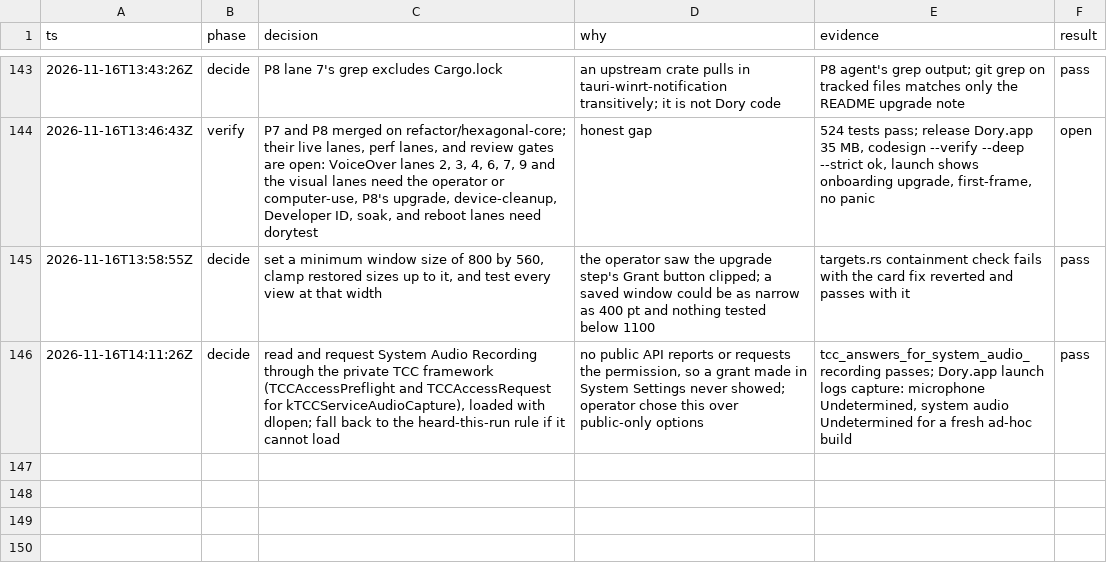
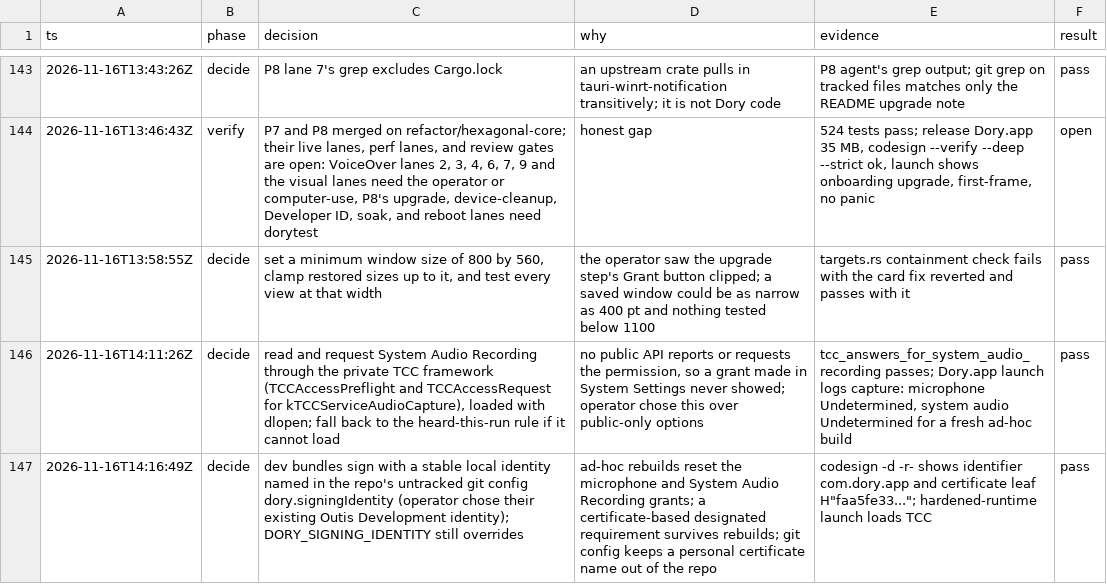
Before and after one commit to duyth1203/dory, a TSV file: docs/plans/decisions.tsv, drawn as a sheet; only a part is shown, gaps mark what is left out.

Commit message:
build: sign dev bundles with the identity in git config dory.signingIdentity
An ad-hoc signature changes with every build, so macOS dropped the microphone and System Audio
Recording grants on each rebuild. With a stable identity the designated requirement names the
certificate, not the build, and the grants hold. The identity comes from DORY_SIGNING_IDENTITY
or the repo's untracked git config, so a personal certificate never lands in the repo.

```diff
--- a/docs/plans/decisions.tsv
+++ b/docs/plans/decisions.tsv
@@ -146 +146,2 @@ ts	phase	decision	why	evidence	result
 2026-11-16T14:11:26Z	decide	read and request System Audio Recording through the private TCC framework (TCCAccessPreflight and TCCAccessRequest for kTCCServiceAudioCapture), loaded with dlopen; fall back to the heard-this-run rule if it cannot load	no public API reports or requests the permission, so a grant made in System Settings never showed; operator chose this over public-only options	tcc_answers_for_system_audio_recording passes; Dory.app launch logs capture: microphone Undetermined, system audio Undetermined for a fresh ad-hoc build	pass
+2026-11-16T14:16:49Z	decide	dev bundles sign with a stable local identity named in the repo's untracked git config dory.signingIdentity (operator chose their existing Outis Development identity); DORY_SIGNING_IDENTITY still overrides	ad-hoc rebuilds reset the microphone and System Audio Recording grants; a certificate-based designated requirement survives rebuilds; git config keeps a personal certificate name out of the repo	codesign -d -r- shows identifier com.dory.app and certificate leaf H"faa5fe33..."; hardened-runtime launch loads TCC	pass
```
Also changed, not shown: 2 other files.
